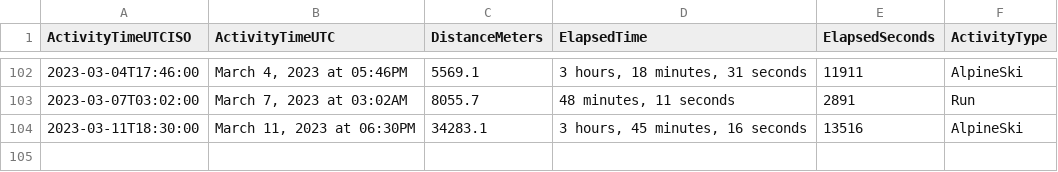
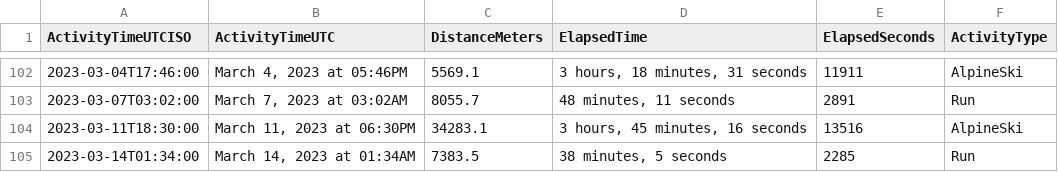
Before and after one commit to casassg/stats, a CSV file: strava.csv, drawn as a sheet; only a part is shown, gaps mark what is left out.

Commit message:
Flat: latest data (2023-03-14T01:17:08.202Z) {   "date": "2023-03-14T01:17:08.202Z",   "files": [     {       "name": "strava.csv",       "deltaBytes": 89,       "source": "https://docs.google.com/spreadsheets/d/1hQwF3sVDmqJ9rjAku9TIGDjpqrkhtO1QUyvLb5d2QFc/export?format=csv&gid=1980723697"     }   ] }

```diff
--- a/strava.csv
+++ b/strava.csv
@@ -104 +104,2 @@ ActivityTimeUTCISO,ActivityTimeUTC,DistanceMeters,ElapsedTime,ElapsedSeconds,Act
 2023-03-11T18:30:00,"March 11, 2023 at 06:30PM",34283.1,"3 hours, 45 minutes, 16 seconds",13516,AlpineSki
+2023-03-14T01:34:00,"March 14, 2023 at 01:34AM",7383.5,"38 minutes, 5 seconds",2285,Run
```
